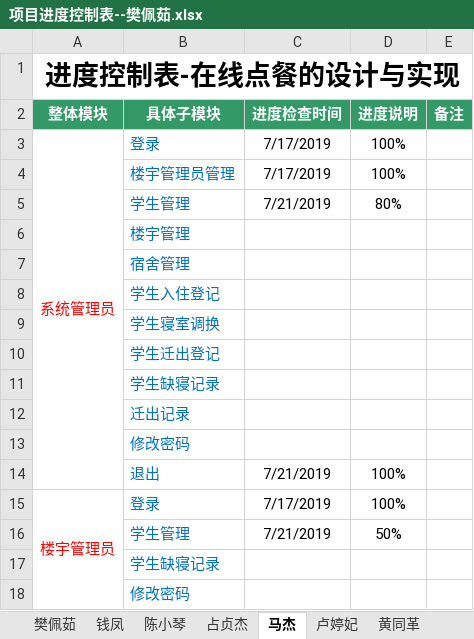
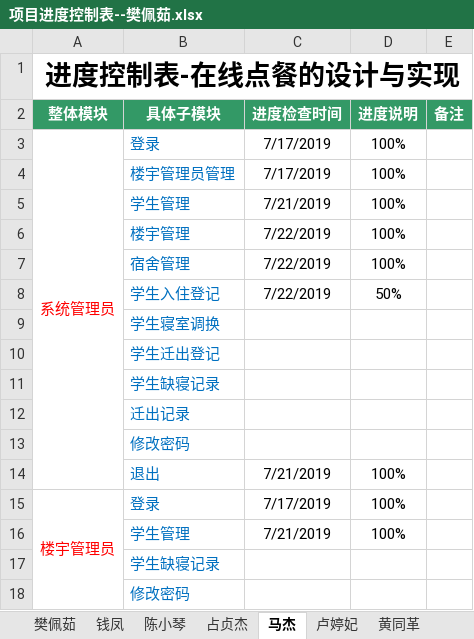
Before and after one commit to 2team4/SchoolMange4, an Excel workbook: 项目进度控制表--樊佩茹.xlsx, sheet 马杰, drawn as a sheet; only a part is shown; values as stored, in another font and other column widths than the file's, no borders; removed rows and columns are numbered as before the commit, all else as after; the diff names each change by its address in the sheet, - before the commit and + after, or states it on an @@ line.

```diff
--- a/项目进度控制表--樊佩茹.xlsx (sheet 马杰)
+++ b/项目进度控制表--樊佩茹.xlsx (sheet 马杰)
-D5 (进度说明): 80%
+D5 (进度说明): 100%
-row 6:  | 楼宇管理
-row 7:  | 宿舍管理
-row 8:  | 学生入住登记
+row 6:  | 楼宇管理 | 7/22/2019 | 100%
+row 7:  | 宿舍管理 | 7/22/2019 | 100%
+row 8:  | 学生入住登记 | 7/22/2019 | 50%
-D16 (进度说明): 50%
+D16 (进度说明): 100%
```
Also changed, not shown: sheet 樊佩茹.
